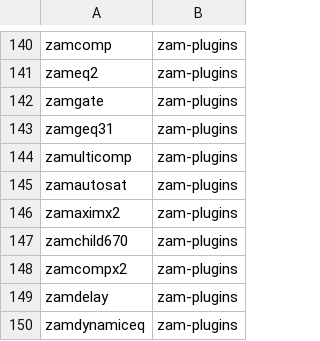
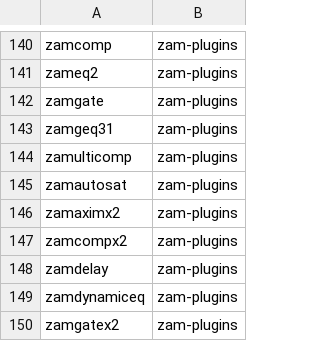
Before and after one commit to jpfaria/OpenRig, a TSV file: scripts/plugin-recipes.tsv, drawn as a sheet; only a part is shown, gaps mark what is left out; the shorter side is filled out with more unchanged rows.

```diff
--- a/scripts/plugin-recipes.tsv
+++ b/scripts/plugin-recipes.tsv
@@ -146,3 +146,2 @@ zamautosat	zam-plugins
 zamaximx2	zam-plugins
-zamchild670	zam-plugins
 zamcompx2	zam-plugins
```
Also changed, not shown: 6 other files.
